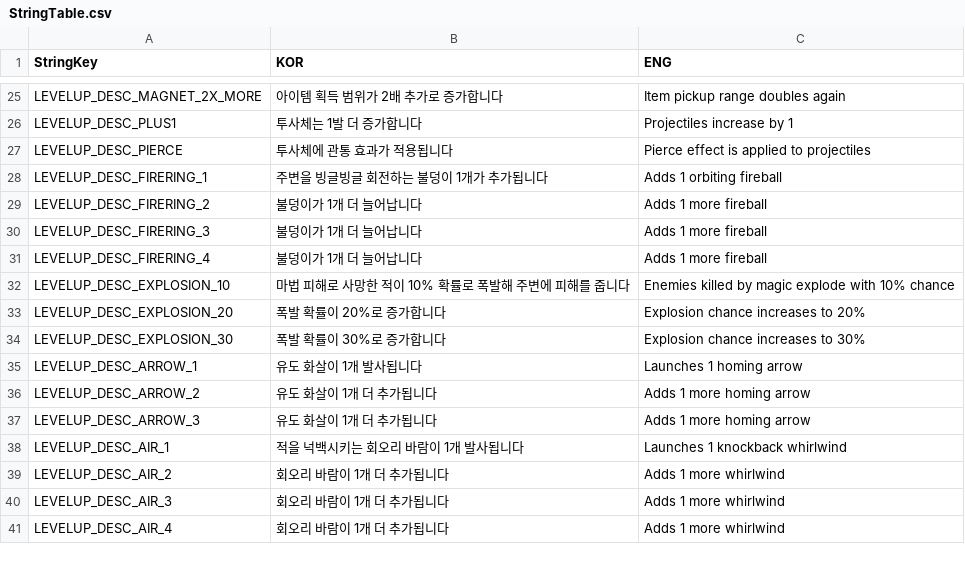
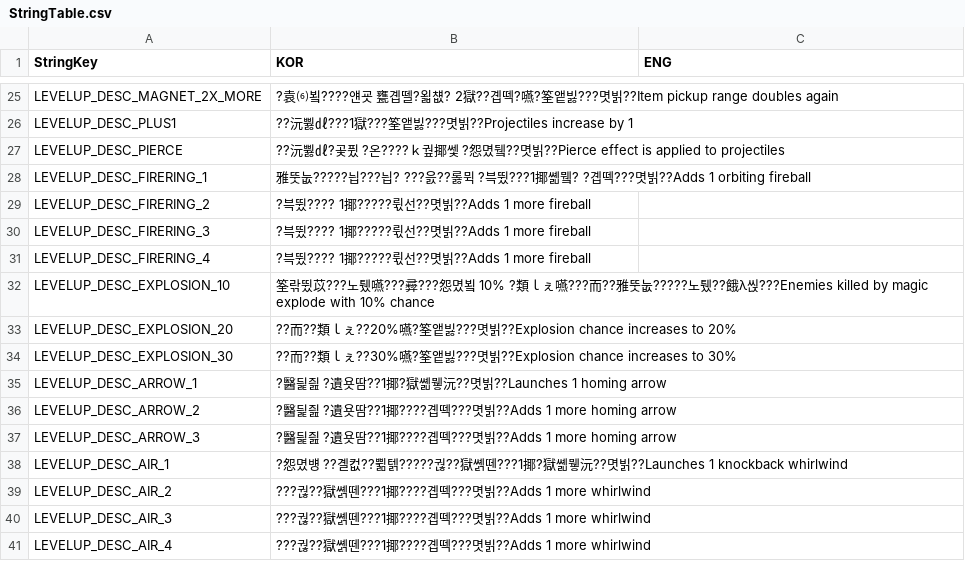
Before and after one commit to gimdongwoogimdongwoo/NewGame, a CSV file: Assets/Resources/StringTable.csv, drawn as a sheet; only a part is shown, gaps mark what is left out; the diff covers the shown part only; the diff names each change by its address in the sheet, - before the commit and + after, or states it on an @@ line.

```diff
--- a/Assets/Resources/StringTable.csv
+++ b/Assets/Resources/StringTable.csv
-B25 (KOR): 아이템 획득 범위가 2배 추가로 증가합니다
+B25 (KOR): ?袁⑹뵠????얜굣 甕곕뗄?욃첎? 2獄??곕떽?嚥?筌앹빓???몃빍??Item pickup range doubles again
-C25 (ENG): Item pickup range doubles again
+C25 (ENG): (empty)
-B26 (KOR): 투사체는 1발 더 증가합니다
+B26 (KOR): ??沅쀯㎗???1獄???筌앹빓???몃빍??Projectiles increase by 1
-C26 (ENG): Projectiles increase by 1
+C26 (ENG): (empty)
-B27 (KOR): 투사체에 관통 효과가 적용됩니다
+B27 (KOR): ??沅쀯㎗?곷퓠 ?온????ｋ궢揶쎛 ?怨몄뒠??몃빍??Pierce effect is applied to projectiles
-C27 (ENG): Pierce effect is applied to projectiles
+C27 (ENG): (empty)
-B28 (KOR): 주변을 빙글빙글 회전하는 불덩이 1개가 추가됩니다
+B28 (KOR): 雅뚯눖?????늽???늽? ???읈??롫뮉 ?븍뜄???1揶쏆뮄? ?곕떽???몃빍??Adds 1 orbiting fireball
-C28 (ENG): Adds 1 orbiting fireball
+C28 (ENG): (empty)
-B29:B31 (KOR): 불덩이가 1개 더 늘어납니다
+B29:B31 (KOR): ?븍뜄???? 1揶?????뤿선??몃빍??Adds 1 more fireball
-C29:C31 (ENG): Adds 1 more fireball
+C29:C31 (ENG): (empty)
-B32 (KOR): 마법 피해로 사망한 적이 10% 확률로 폭발해 주변에 피해를 줍니다
+B32 (KOR): 筌띾뜄苡???노퉸嚥???彛???怨몄뵠 10% ?類ｌぇ嚥???而??雅뚯눖?????노퉸??餓λ씭???Enemies killed by magic explode with 10% chance
-C32 (ENG): Enemies killed by magic explode with 10% chance
+C32 (ENG): (empty)
-B33 (KOR): 폭발 확률이 20%로 증가합니다
+B33 (KOR): ??而??類ｌぇ??20%嚥?筌앹빓???몃빍??Explosion chance increases to 20%
-C33 (ENG): Explosion chance increases to 20%
+C33 (ENG): (empty)
-B34 (KOR): 폭발 확률이 30%로 증가합니다
+B34 (KOR): ??而??類ｌぇ??30%嚥?筌앹빓???몃빍??Explosion chance increases to 30%
-C34 (ENG): Explosion chance increases to 30%
+C34 (ENG): (empty)
-B35 (KOR): 유도 화살이 1개 발사됩니다
+B35 (KOR): ?醫딅즲 ?遺욧땀??1揶?獄쏆뮇沅??몃빍??Launches 1 homing arrow
-C35 (ENG): Launches 1 homing arrow
+C35 (ENG): (empty)
-B36:B37 (KOR): 유도 화살이 1개 더 추가됩니다
+B36:B37 (KOR): ?醫딅즲 ?遺욧땀??1揶????곕떽???몃빍??Adds 1 more homing arrow
-C36:C37 (ENG): Adds 1 more homing arrow
+C36:C37 (ENG): (empty)
-B38 (KOR): 적을 넉백시키는 회오리 바람이 1개 발사됩니다
+B38 (KOR): ?怨몄뱽 ??곌컶??쀪텕?????궎??獄쏅뗀???1揶?獄쏆뮇沅??몃빍??Launches 1 knockback whirlwind
-C38 (ENG): Launches 1 knockback whirlwind
+C38 (ENG): (empty)
-B39:B41 (KOR): 회오리 바람이 1개 더 추가됩니다
+B39:B41 (KOR): ???궎??獄쏅뗀???1揶????곕떽???몃빍??Adds 1 more whirlwind
-C39:C41 (ENG): Adds 1 more whirlwind
+C39:C41 (ENG): (empty)
```
Also changed, not shown: 31 edited cells elsewhere in this file, 2 other files.
